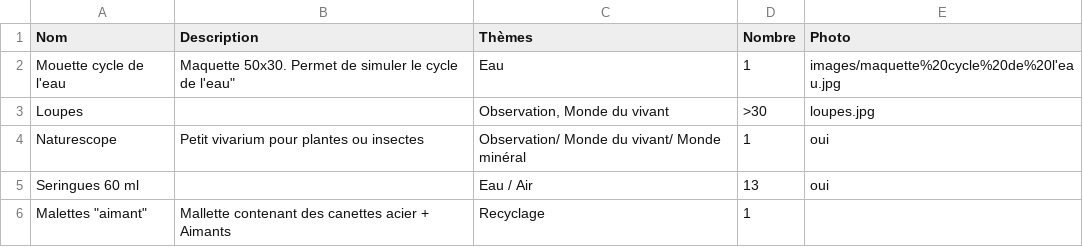
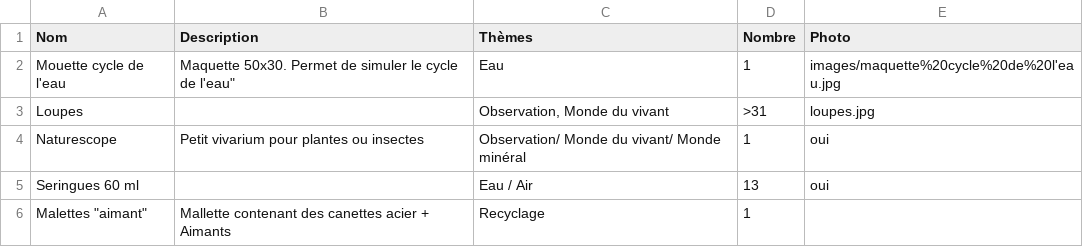
Before and after one commit to laurencebocktaels/inventaire-sciences, a CSV file: data.csv, drawn as a sheet; only a part is shown.

Commit message:
Update data.csv

```diff
--- a/data.csv
+++ b/data.csv
@@ -2,3 +2,3 @@
 Mouette cycle de l'eau;"Maquette 50x30.  Permet de  simuler le cycle de l'eau""";Eau;1;images/maquette%20cycle%20de%20l'eau.jpg
-Loupes;;Observation, Monde du vivant;>30;loupes.jpg
+Loupes;;Observation, Monde du vivant;>31;loupes.jpg
 Naturescope;Petit vivarium pour plantes ou insectes;Observation/ Monde du vivant/ Monde minéral;1;oui
```
